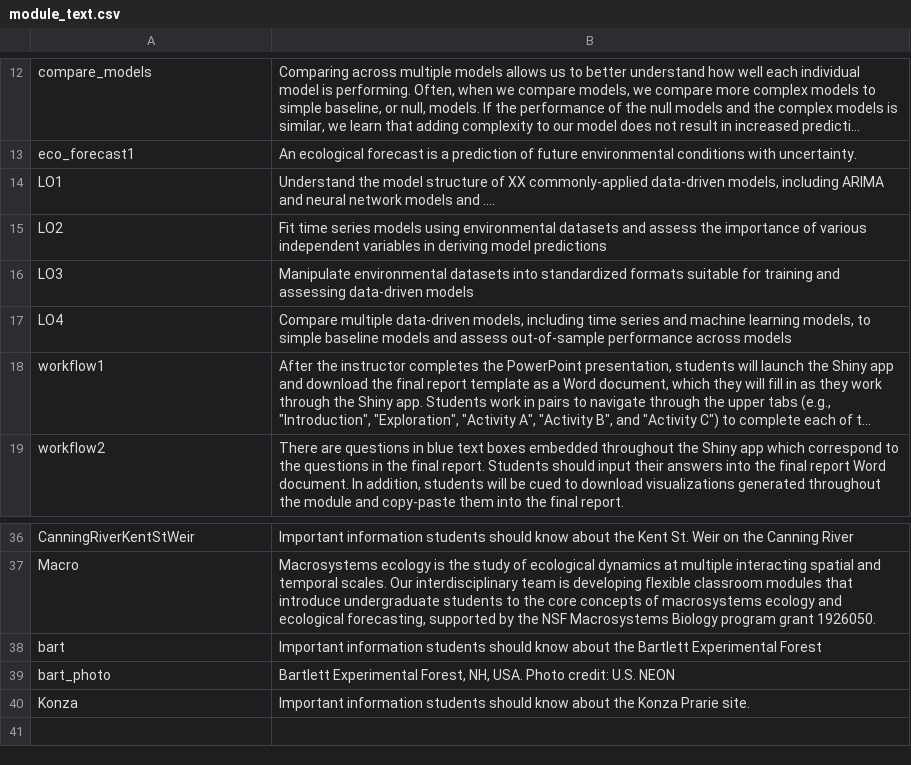
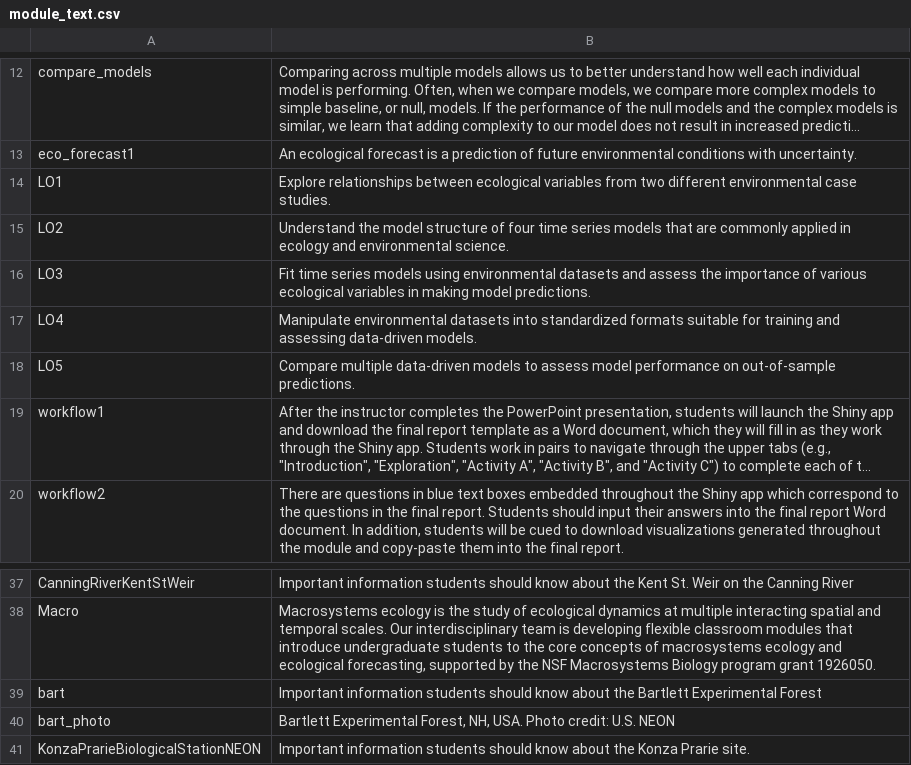
Before and after one commit to MacrosystemsEDDIE/module11, a CSV file: app/data/module_text.csv, drawn as a sheet; only a part is shown, gaps mark what is left out; long unchanged cells end in …; addresses are those after the commit; the diff names each change by its address in the sheet, - before the commit and + after, or states it on an @@ line.

```diff
--- a/app/data/module_text.csv
+++ b/app/data/module_text.csv
-B14: Understand the model structure of XX commonly-applied data-driven models, including ARIMA and neural network models and ….
+B14: Explore relationships between ecological variables from two different environmental case studies.
-B15: Fit time series models using environmental datasets and assess the importance of various independent variables in deriving model predictions
+B15: Understand the model structure of four time series models that are commonly applied in ecology and environmental science.
-B16: Manipulate environmental datasets into standardized formats suitable for training and assessing data-driven models
+B16: Fit time series models using environmental datasets and assess the importance of various ecological variables in making model predictions.
-B17: Compare multiple data-driven models, including time series and machine learning models, to simple baseline models and assess out-of-sample performance across models
+B17: Manipulate environmental datasets into standardized formats suitable for training and assessing data-driven models.
+row 18: LO5 | Compare multiple data-driven models to assess model performance on out-of-sample predictions.
-A41: Konza
+A41: KonzaPrarieBiologicalStationNEON
```
Also changed, not shown: app/data/handout_questions.csv, app/data/site_variables.csv, 24 other files.
